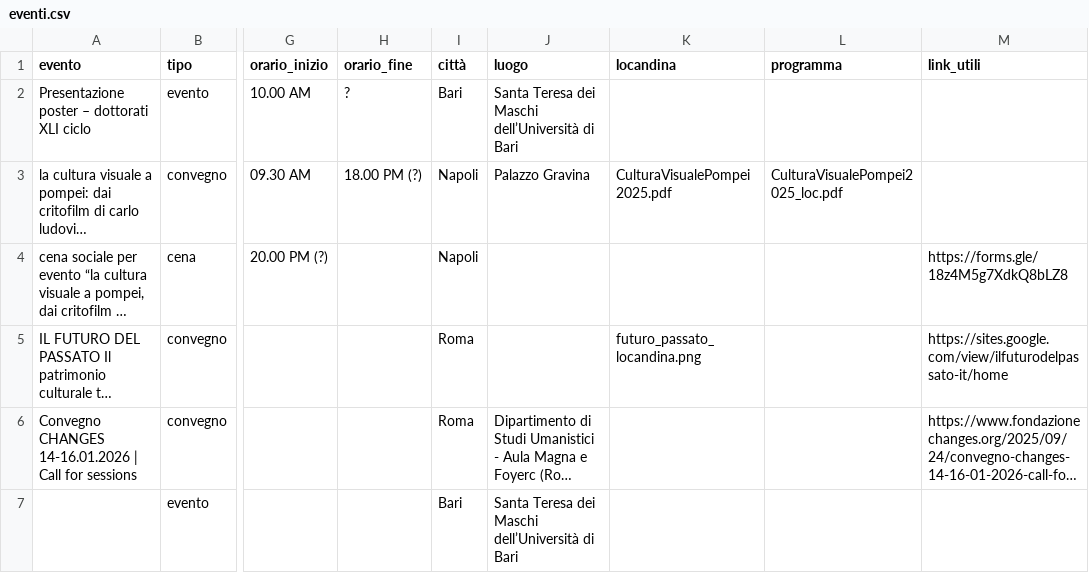
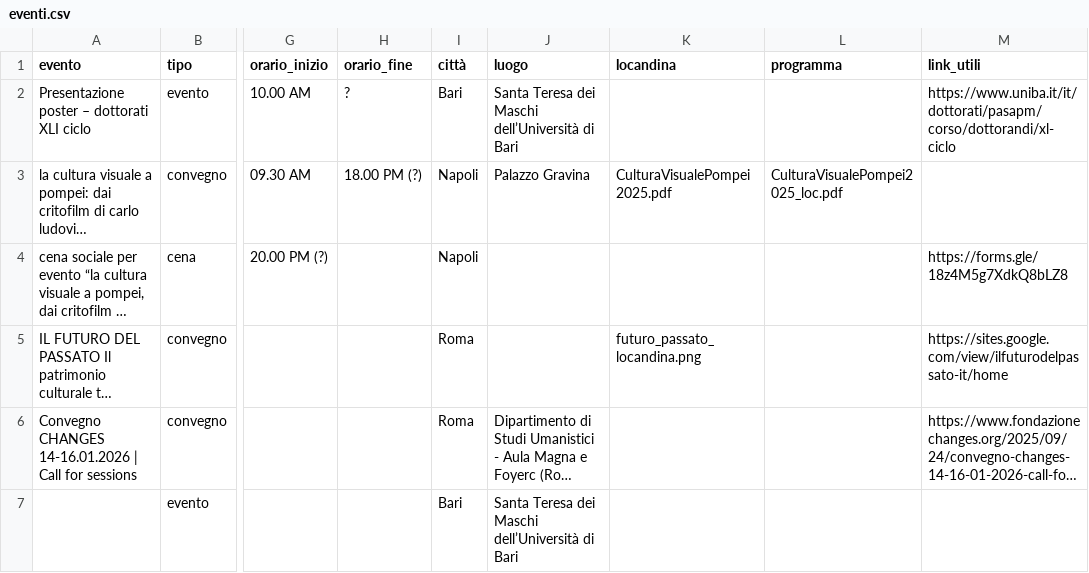
Before and after one commit to erasmdif/TlTr, a CSV file: static/data/eventi.csv, drawn as a sheet; only a part is shown, gaps mark what is left out; long unchanged cells end in …; the diff names each change by its address in the sheet, - before the commit and + after, or states it on an @@ line.

Commit message:
Update eventi.csv

```diff
--- a/static/data/eventi.csv
+++ b/static/data/eventi.csv
-M2 (link_utili): (empty)
+M2 (link_utili): https://www.uniba.it/it/dottorati/pasapm/corso/dottorandi/xl-ciclo
```
